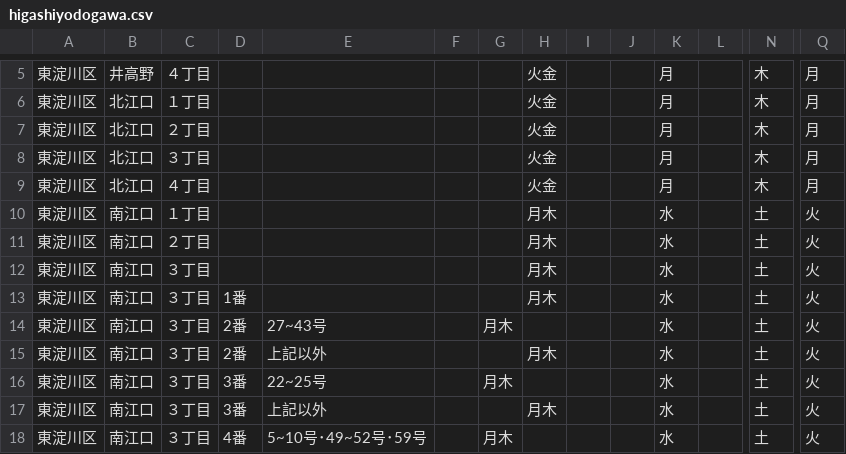
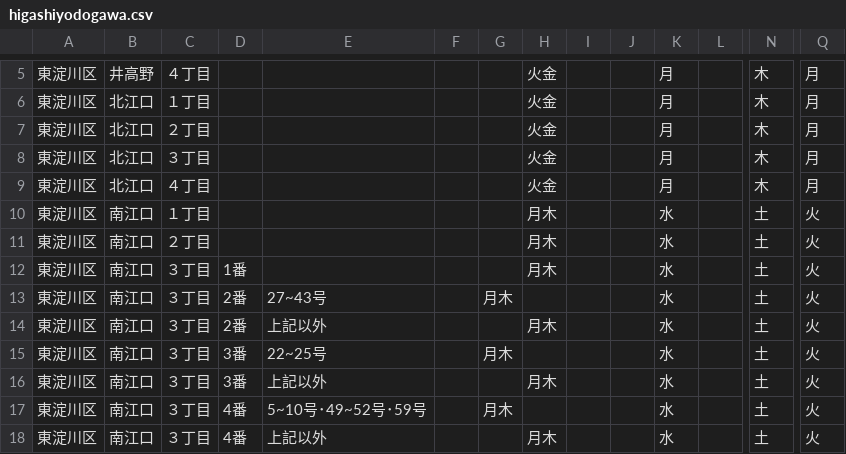
Before and after one commit to tadakazu1972/trashmap, a CSV file: higashiyodogawa.csv, drawn as a sheet; only a part is shown, gaps mark what is left out; the shorter side is filled out with more unchanged rows; rows hold the shown columns only; the diff names each change by its address in the sheet, - before the commit and + after, or states it on an @@ line.

Commit message:
fix higashiyodogawa minamieguti 3chome

```diff
--- a/higashiyodogawa.csv
+++ b/higashiyodogawa.csv
-row 12: 東淀川区 | 南江口 | ３丁目 |  |  |  |  | 月木 |  |  | 水 |  | 土 | 火
```
